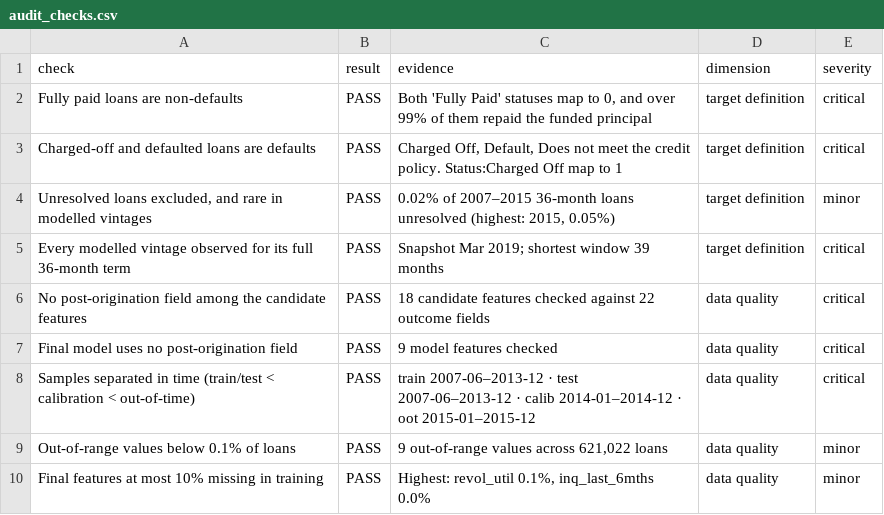
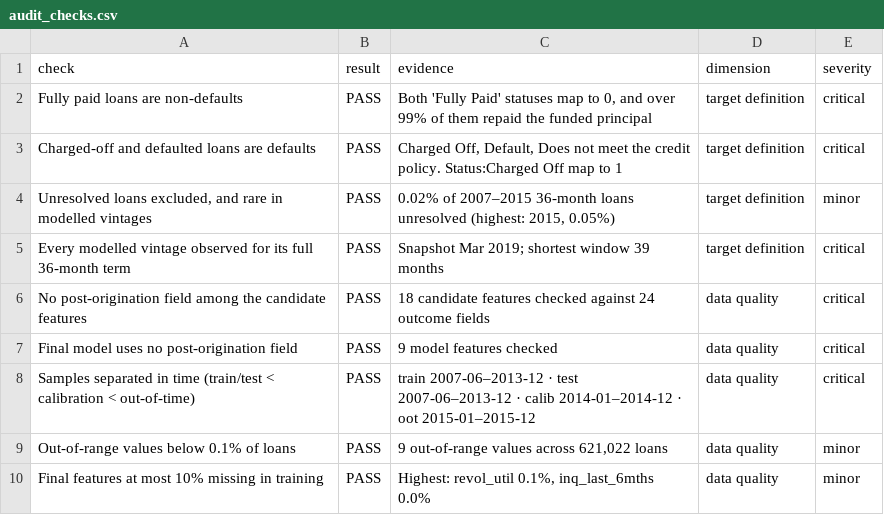
Before and after one commit to NishaanthSivakumar/credit-risk-pd-scorecard, a CSV file: reports/tables/audit_checks.csv, drawn as a sheet.

```diff
--- a/reports/tables/audit_checks.csv
+++ b/reports/tables/audit_checks.csv
@@ -5,3 +5,3 @@ Charged-off and defaulted loans are defaults,PASS,"Charged Off, Default, Does no
 Every modelled vintage observed for its full 36-month term,PASS,Snapshot Mar 2019; shortest window 39 months,target definition,critical
-No post-origination field among the candidate features,PASS,18 candidate features checked against 22 outcome fields,data quality,critical
+No post-origination field among the candidate features,PASS,18 candidate features checked against 24 outcome fields,data quality,critical
 Final model uses no post-origination field,PASS,9 model features checked,data quality,critical
```
Also changed, not shown: reports/tables/assessment_as_developed.csv, reports/tables/assessment_recalibrated.csv, 22 other files.
